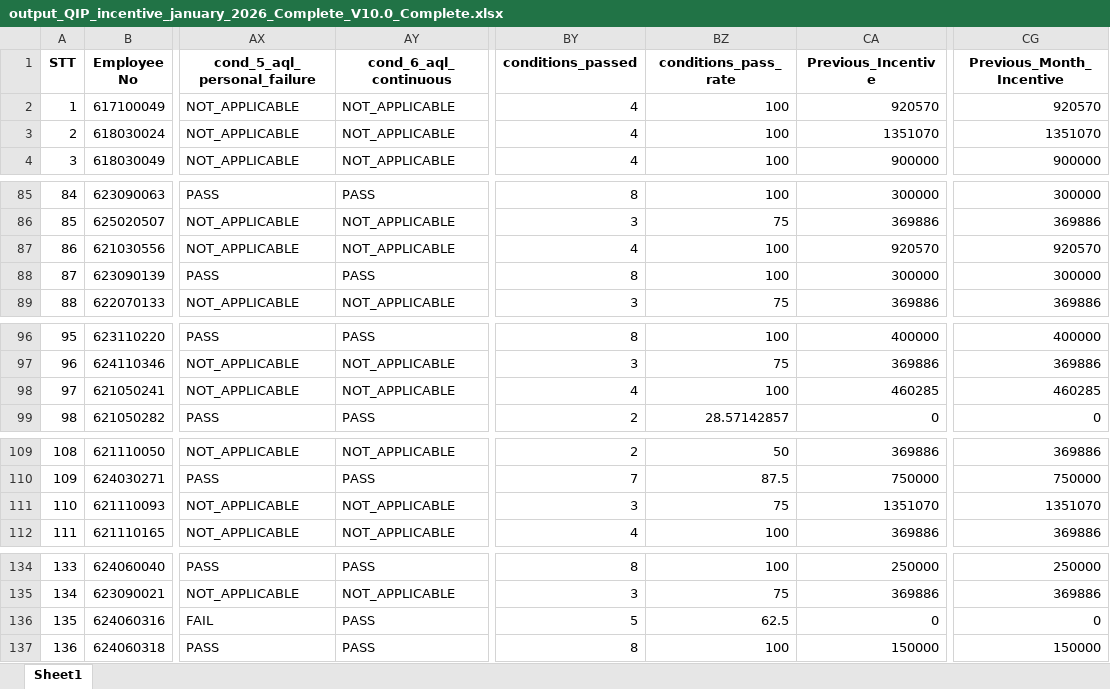
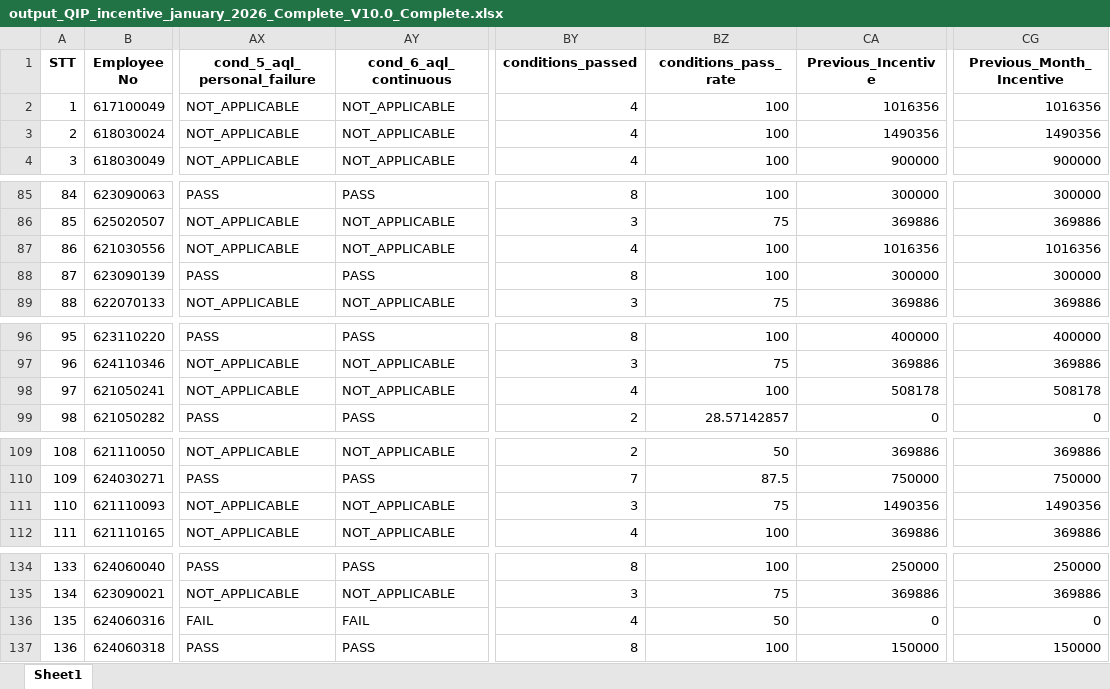
Before and after one commit to moonkaicuzui/qip-dashboard, an Excel workbook: docs/output_QIP_incentive_january_2026_Complete_V10.0_Complete.xlsx, sheet Sheet1, drawn as a sheet; only a part is shown, gaps mark what is left out; values as stored, in another font and other column widths than the file's, no borders; the diff covers the shown part only; the diff names each change by its address in the sheet, - before the commit and + after, or states it on an @@ line.

```diff
--- a/docs/output_QIP_incentive_january_2026_Complete_V10.0_Complete.xlsx (sheet Sheet1)
+++ b/docs/output_QIP_incentive_january_2026_Complete_V10.0_Complete.xlsx (sheet Sheet1)
-CA2 (Previous_Incentive): 920570
+CA2 (Previous_Incentive): 1016356
-CG2 (Previous_Month_Incentive): 920570
+CG2 (Previous_Month_Incentive): 1016356
-CA3 (Previous_Incentive): 1351070
+CA3 (Previous_Incentive): 1490356
-CG3 (Previous_Month_Incentive): 1351070
+CG3 (Previous_Month_Incentive): 1490356
-CA87 (Previous_Incentive): 920570
+CA87 (Previous_Incentive): 1016356
-CG87 (Previous_Month_Incentive): 920570
+CG87 (Previous_Month_Incentive): 1016356
-CA98 (Previous_Incentive): 460285
+CA98 (Previous_Incentive): 508178
-CG98 (Previous_Month_Incentive): 460285
+CG98 (Previous_Month_Incentive): 508178
-CA111 (Previous_Incentive): 1351070
+CA111 (Previous_Incentive): 1490356
-CG111 (Previous_Month_Incentive): 1351070
+CG111 (Previous_Month_Incentive): 1490356
-AY136 (cond_6_aql_continuous): PASS
+AY136 (cond_6_aql_continuous): FAIL
-BY136 (conditions_passed): 5
+BY136 (conditions_passed): 4
-BZ136 (conditions_pass_rate): 62.5
+BZ136 (conditions_pass_rate): 50
```
Also changed, not shown: 57 edited cells elsewhere in this sheet, 7 other files.
